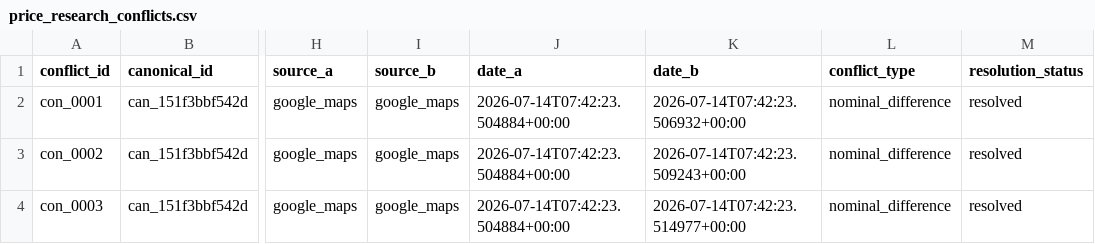
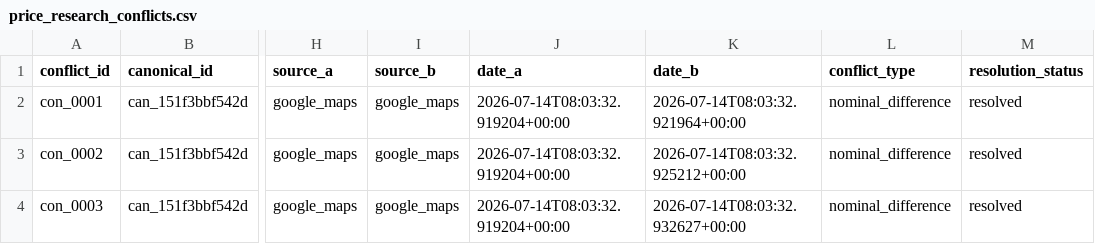
Before and after one commit to RahmatHadinata23758051/RekomendasiWisata, a CSV file: Scraping/reports/price_research_conflicts.csv, drawn as a sheet; only a part is shown, gaps mark what is left out; the diff names each change by its address in the sheet, - before the commit and + after, or states it on an @@ line.

```diff
--- a/Scraping/reports/price_research_conflicts.csv
+++ b/Scraping/reports/price_research_conflicts.csv
-J2:J4 (date_a): 2026-07-14T07:42:23.504884+00:00
+J2:J4 (date_a): 2026-07-14T08:03:32.919204+00:00
-K2 (date_b): 2026-07-14T07:42:23.506932+00:00
+K2 (date_b): 2026-07-14T08:03:32.921964+00:00
-K3 (date_b): 2026-07-14T07:42:23.509243+00:00
+K3 (date_b): 2026-07-14T08:03:32.925212+00:00
-K4 (date_b): 2026-07-14T07:42:23.514977+00:00
+K4 (date_b): 2026-07-14T08:03:32.932627+00:00
```
Also changed, not shown: Scraping/reports/external_price_conflicts.csv, Scraping/reports/external_price_false_positive_audit.csv, 25 other files.
